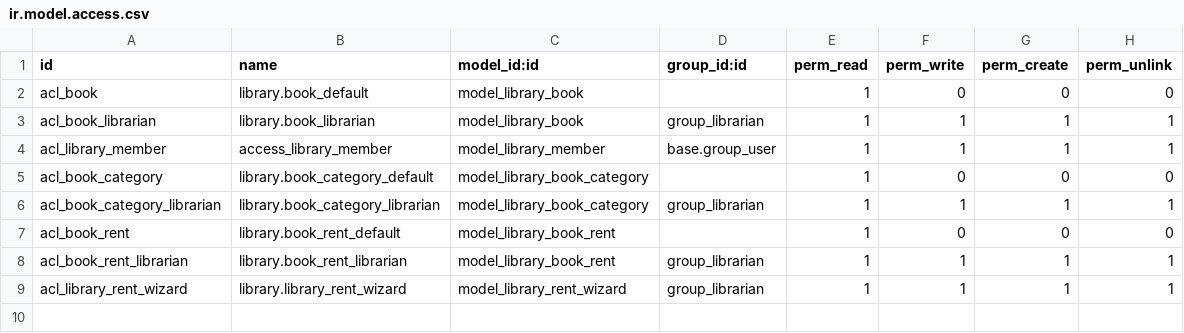
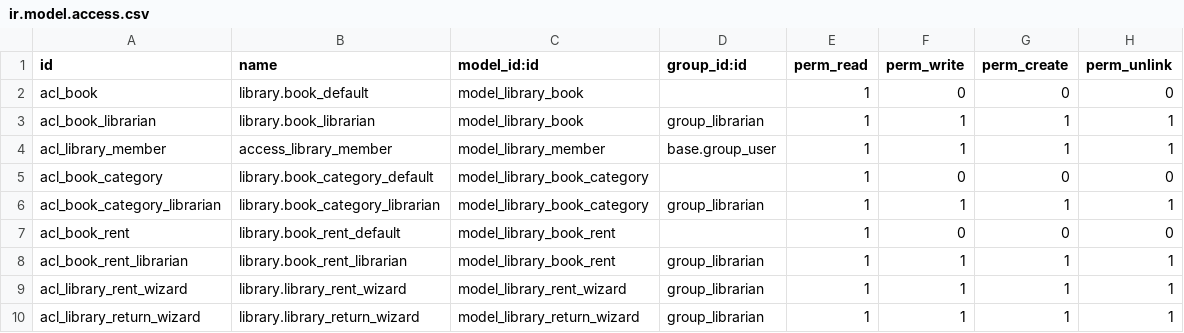
Before and after one commit to alvinkg/my_library, a CSV file: security/ir.model.access.csv, drawn as a sheet; the diff names each change by its address in the sheet, - before the commit and + after, or states it on an @@ line.

```diff
--- a/security/ir.model.access.csv
+++ b/security/ir.model.access.csv
+row 10: acl_library_return_wizard | library.library_return_wizard | model_library_return_wizard | group_librarian | 1 | 1 | 1 | 1
```
Also changed, not shown: 4 other files.
